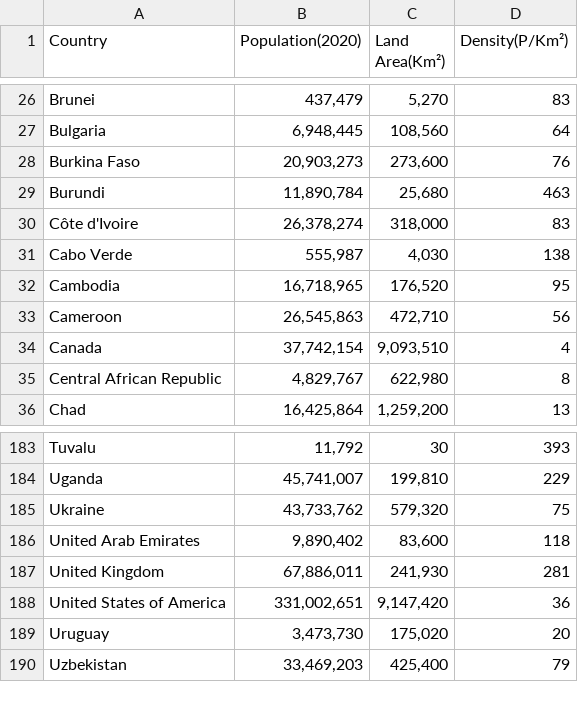
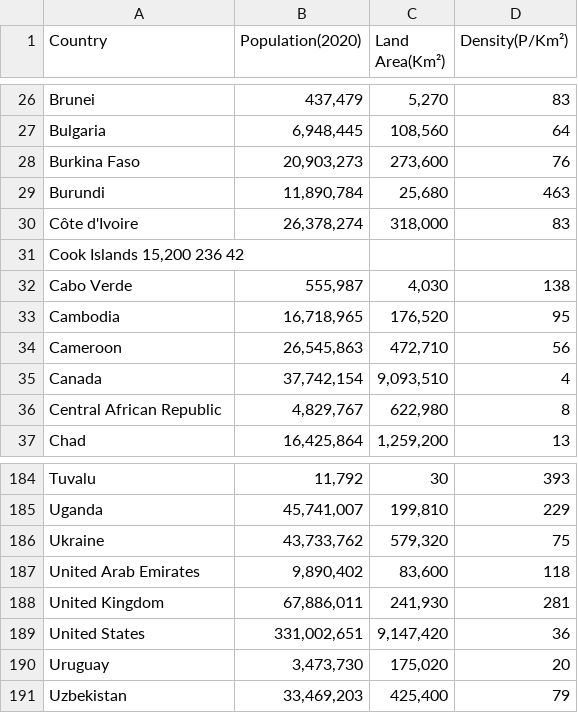
Before and after one commit to TYMichaelsen/covid19, a TSV file: bi_system/stable_dims/countries.tsv, drawn as a sheet; only a part is shown, gaps mark what is left out.

Commit message:
databugfix countries

```diff
--- a/bi_system/stable_dims/countries.tsv
+++ b/bi_system/stable_dims/countries.tsv
@@ -30,2 +30,3 @@ Burundi	11,890,784	25,680	463
 Côte d'Ivoire	26,378,274	318,000	83
+Cook Islands    15,200  236 42
 Cabo Verde	555,987	4,030	138
@@ -187,3 +188,3 @@ United Arab Emirates	9,890,402	83,600	118
 United Kingdom	67,886,011	241,930	281
-United States of America	331,002,651	9,147,420	36
+United States	331,002,651	9,147,420	36
 Uruguay	3,473,730	175,020	20
```
Also changed, not shown: 1 other file.
